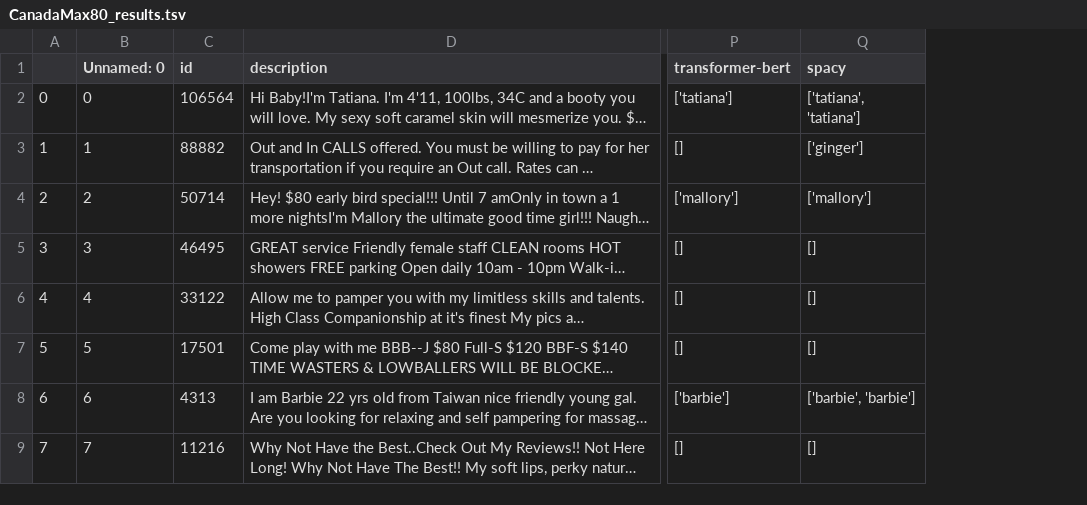
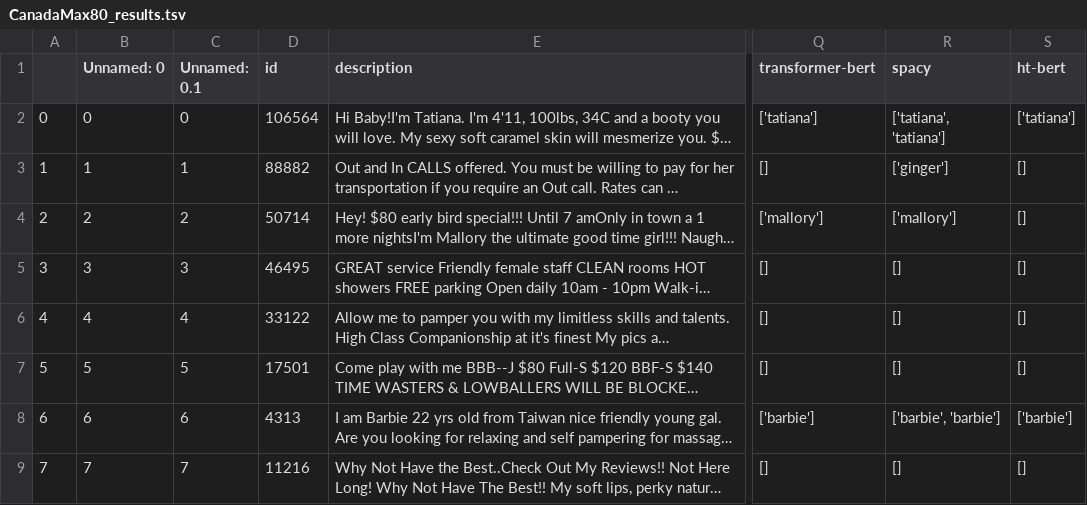
Before and after one commit to tudou0002/NEAT, a TSV file: data/CanadaMax80_results.tsv, drawn as a sheet; only a part is shown, gaps mark what is left out; long unchanged cells end in …; the diff names each change by its address in the sheet, - before the commit and + after, or states it on an @@ line.

Commit message:
added ht-bert results and updated code for ht-bert

```diff
--- a/data/CanadaMax80_results.tsv
+++ b/data/CanadaMax80_results.tsv
+column C (Unnamed: 0.1), rows 2-9: 0 | 1 | 2 | 3 | 4 | 5 | 6 | 7
+column S (ht-bert), rows 2-9: ['tatiana'] | [] | [] | [] | [] | [] | ['barbie'] | []
```
Also changed, not shown: 15 other files.
